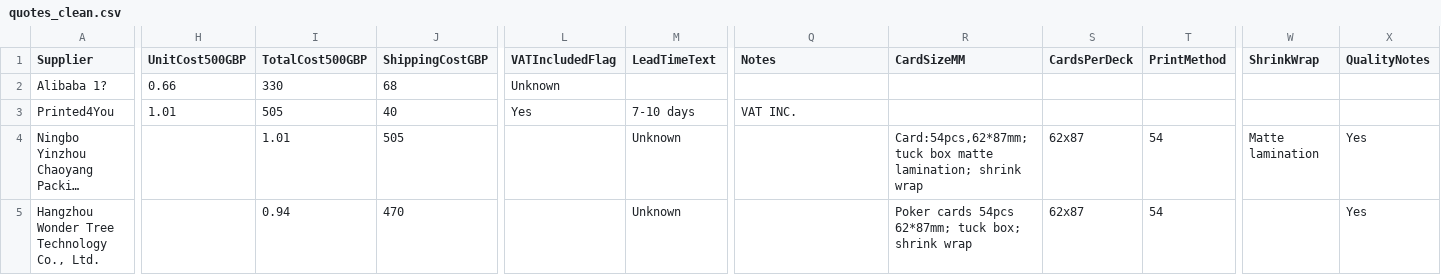
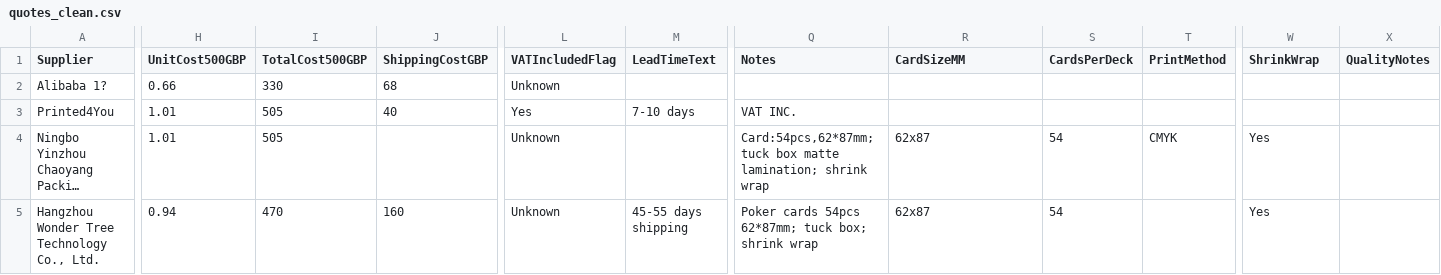
Before and after one commit to roshigod98/Enterprise_financial_modelling, a CSV file: data/quotes_clean.csv, drawn as a sheet; only a part is shown, gaps mark what is left out; long unchanged cells end in …; the diff covers the shown part only; the diff names each change by its address in the sheet, - before the commit and + after, or states it on an @@ line.

Commit message:
Finalise financial model, supplier data audit and portfolio dashboard

```diff
--- a/data/quotes_clean.csv
+++ b/data/quotes_clean.csv
-H4 (UnitCost500GBP): (empty)
+H4 (UnitCost500GBP): 1.01
-I4 (TotalCost500GBP): 1.01
+I4 (TotalCost500GBP): 505
-J4 (ShippingCostGBP): 505
+J4 (ShippingCostGBP): (empty)
-L4:L5 (VATIncludedFlag): (empty)
+L4:L5 (VATIncludedFlag): Unknown
-M4 (LeadTimeText): Unknown
+M4 (LeadTimeText): (empty)
-Q4 (Notes): (empty)
+Q4 (Notes): Card:54pcs,62*87mm; tuck box matte lamination; shrink wrap
-R4 (CardSizeMM): Card:54pcs,62*87mm; tuck box matte lamination; shrink wrap
+R4 (CardSizeMM): 62x87
-S4:S5 (CardsPerDeck): 62x87
+S4:S5 (CardsPerDeck): 54
-T4 (PrintMethod): 54
+T4 (PrintMethod): CMYK
-W4 (ShrinkWrap): Matte lamination
+W4 (ShrinkWrap): Yes
-X4:X5 (QualityNotes): Yes
+X4:X5 (QualityNotes): (empty)
-H5 (UnitCost500GBP): (empty)
+H5 (UnitCost500GBP): 0.94
-I5 (TotalCost500GBP): 0.94
+I5 (TotalCost500GBP): 470
-J5 (ShippingCostGBP): 470
+J5 (ShippingCostGBP): 160
-M5 (LeadTimeText): Unknown
+M5 (LeadTimeText): 45-55 days shipping
-Q5 (Notes): (empty)
+Q5 (Notes): Poker cards 54pcs 62*87mm; tuck box; shrink wrap
-R5 (CardSizeMM): Poker cards 54pcs 62*87mm; tuck box; shrink wrap
+R5 (CardSizeMM): 62x87
-T5 (PrintMethod): 54
+T5 (PrintMethod): (empty)
-W5 (ShrinkWrap): (empty)
+W5 (ShrinkWrap): Yes
```
Also changed, not shown: 54 edited cells elsewhere in this file, 19 other files.
